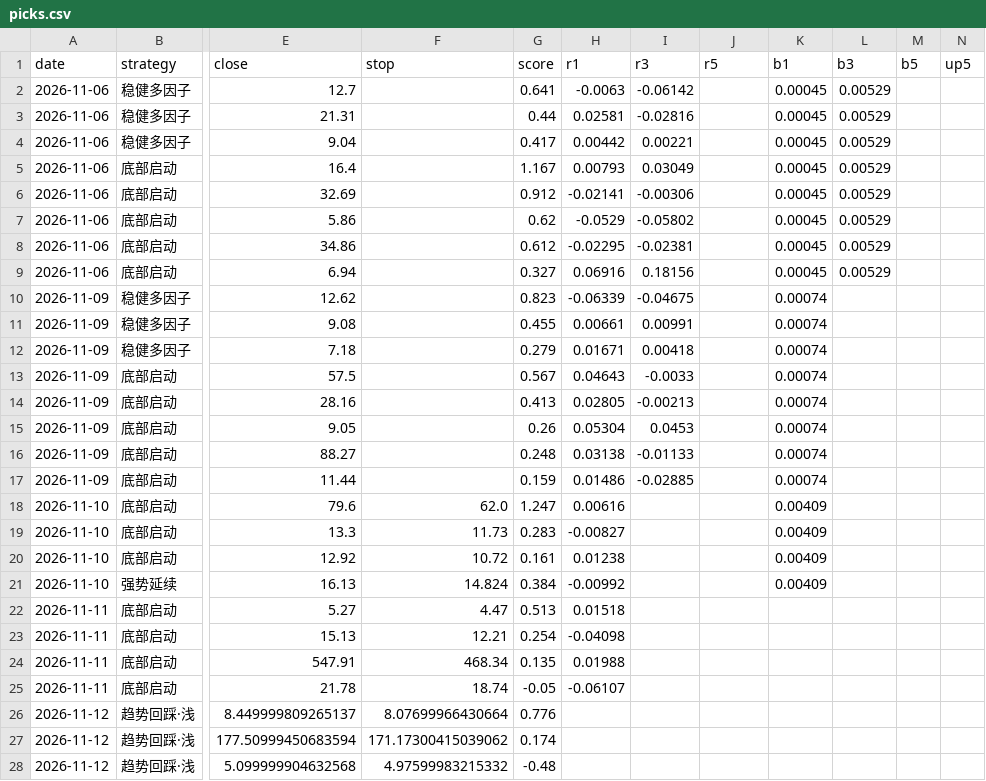
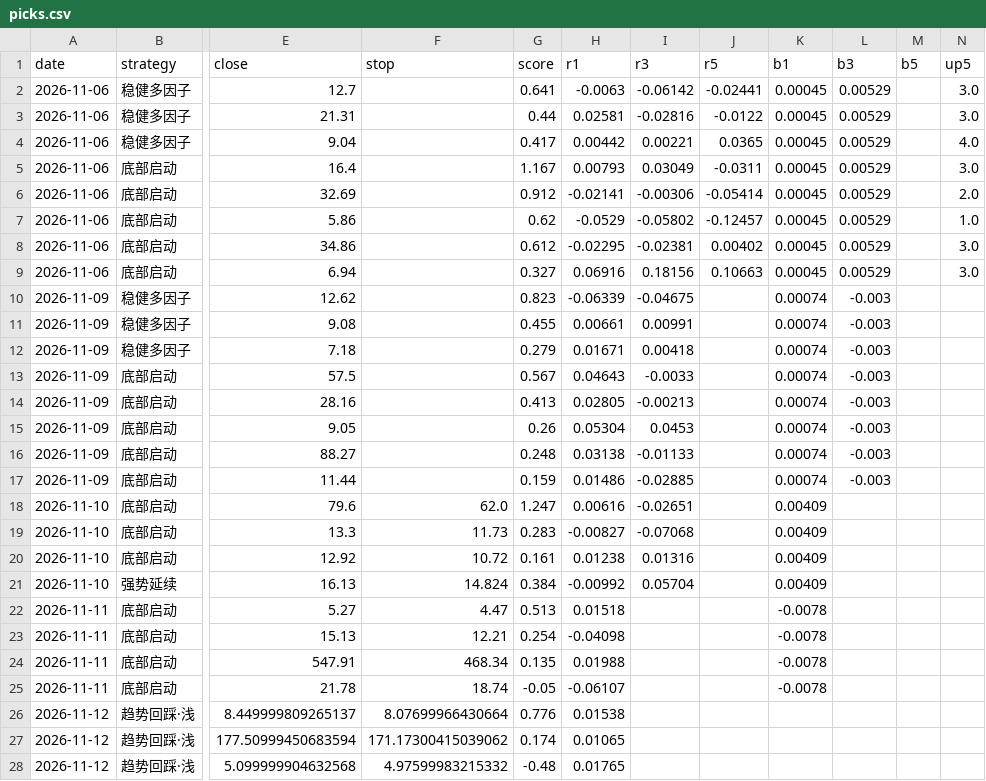
Before and after one commit to SHG4666/a-share-daily, a CSV file: data/picks.csv, drawn as a sheet; only a part is shown, gaps mark what is left out; the diff covers the shown part only; the diff names each change by its address in the sheet, - before the commit and + after, or states it on an @@ line.

```diff
--- a/data/picks.csv
+++ b/data/picks.csv
-J2 (r5): (empty)
+J2 (r5): -0.02441
-N2:N3 (up5): (empty)
+N2:N3 (up5): 3.0
-J3 (r5): (empty)
+J3 (r5): -0.0122
-J4 (r5): (empty)
+J4 (r5): 0.0365
-N4 (up5): (empty)
+N4 (up5): 4.0
-J5 (r5): (empty)
+J5 (r5): -0.0311
-N5 (up5): (empty)
+N5 (up5): 3.0
-J6 (r5): (empty)
+J6 (r5): -0.05414
-N6 (up5): (empty)
+N6 (up5): 2.0
-J7 (r5): (empty)
+J7 (r5): -0.12457
-N7 (up5): (empty)
+N7 (up5): 1.0
-J8 (r5): (empty)
+J8 (r5): 0.00402
-N8:N9 (up5): (empty)
+N8:N9 (up5): 3.0
-J9 (r5): (empty)
+J9 (r5): 0.10663
-L10:L17 (b3): (empty)
+L10:L17 (b3): -0.003
-I18 (r3): (empty)
+I18 (r3): -0.02651
-I19 (r3): (empty)
+I19 (r3): -0.07068
-I20 (r3): (empty)
+I20 (r3): 0.01316
-I21 (r3): (empty)
+I21 (r3): 0.05704
-K22:K25 (b1): (empty)
+K22:K25 (b1): -0.0078
-H26 (r1): (empty)
+H26 (r1): 0.01538
-H27 (r1): (empty)
+H27 (r1): 0.01065
-H28 (r1): (empty)
+H28 (r1): 0.01765
```
Also changed, not shown: 10 added rows and 7 edited cells elsewhere in this file, data/alloc.csv, data/limitup.csv, 2 other files.
